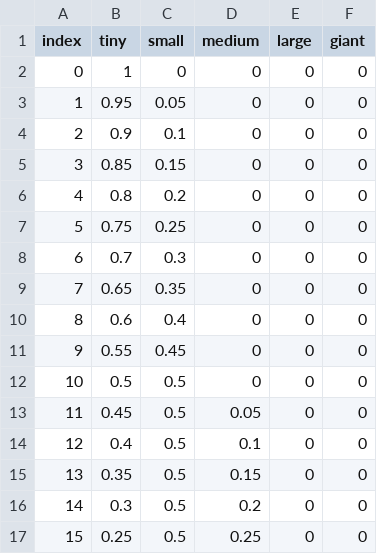
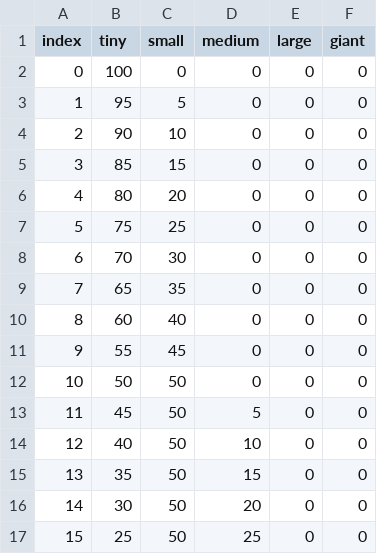
Before and after one commit to thespoonftw/rogueliketd, a CSV file: Assets/StreamingAssets/Data/EnemySpawnChance.csv, drawn as a sheet; only a part is shown; the diff covers the shown part only.

Commit message:
spawning enemies

```diff
--- a/Assets/StreamingAssets/Data/EnemySpawnChance.csv
+++ b/Assets/StreamingAssets/Data/EnemySpawnChance.csv
@@ -1,17 +1,17 @@
 index,tiny,small,medium,large,giant
-0,1,0,0,0,0
-1,0.95,0.05,0,0,0
-2,0.9,0.1,0,0,0
-3,0.85,0.15,0,0,0
-4,0.8,0.2,0,0,0
-5,0.75,0.25,0,0,0
-6,0.7,0.3,0,0,0
-7,0.65,0.35,0,0,0
-8,0.6,0.4,0,0,0
-9,0.55,0.45,0,0,0
-10,0.5,0.5,0,0,0
-11,0.45,0.5,0.05,0,0
-12,0.4,0.5,0.1,0,0
-13,0.35,0.5,0.15,0,0
-14,0.3,0.5,0.2,0,0
-15,0.25,0.5,0.25,0,0
+0,100,0,0,0,0
+1,95,5,0,0,0
+2,90,10,0,0,0
+3,85,15,0,0,0
+4,80,20,0,0,0
+5,75,25,0,0,0
+6,70,30,0,0,0
+7,65,35,0,0,0
+8,60,40,0,0,0
+9,55,45,0,0,0
+10,50,50,0,0,0
+11,45,50,5,0,0
+12,40,50,10,0,0
+13,35,50,15,0,0
+14,30,50,20,0,0
+15,25,50,25,0,0
```
Also changed, not shown: 91 edited cells elsewhere in this file, 15 other files.
